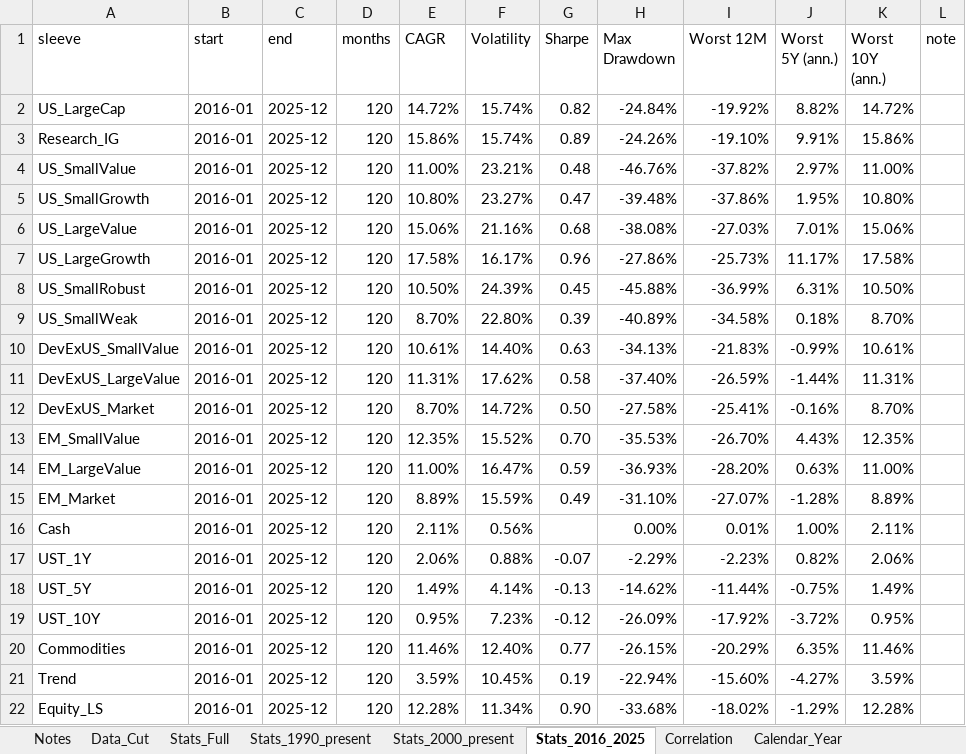
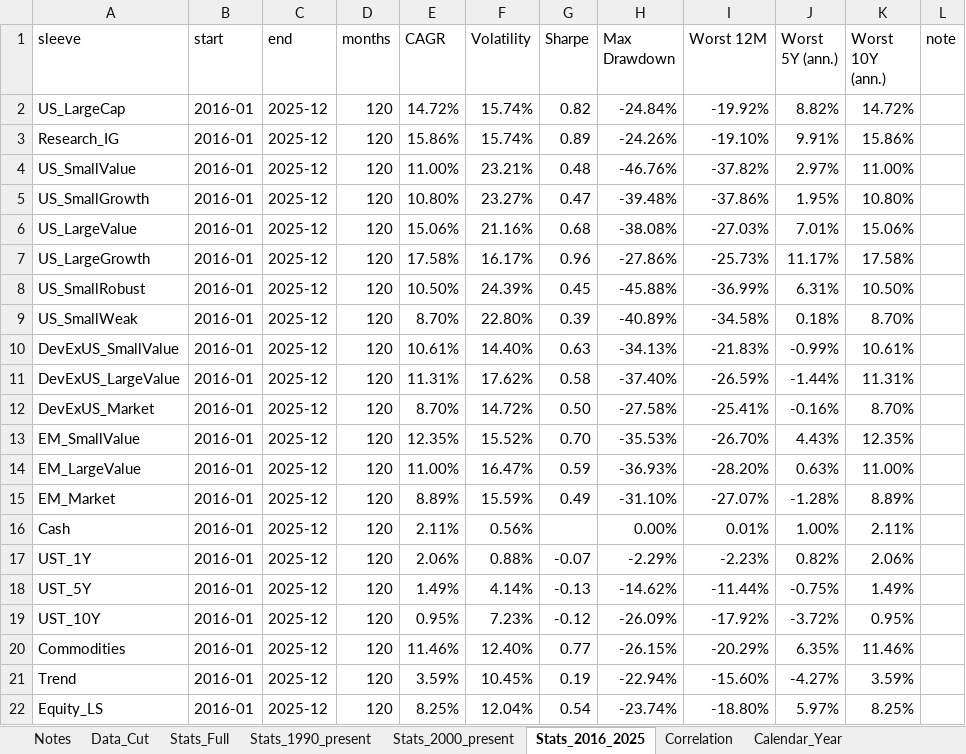
Before and after one commit to zacharynorman923-design/Optimizer, an Excel workbook: data/processed/stats.xlsx, sheet Stats_2016_2025, drawn as a sheet; values as stored, in another font and other column widths than the file's, no borders; the diff names each change by its address in the sheet, - before the commit and + after, or states it on an @@ line.

```diff
--- a/data/processed/stats.xlsx (sheet Stats_2016_2025)
+++ b/data/processed/stats.xlsx (sheet Stats_2016_2025)
-E22 (CAGR): 12.28%
+E22 (CAGR): 8.25%
-F22 (Volatility): 11.34%
+F22 (Volatility): 12.04%
-G22 (Sharpe): 0.90
+G22 (Sharpe): 0.54
-H22 (Max Drawdown): -33.68%
+H22 (Max Drawdown): -23.74%
-I22 (Worst 12M): -18.02%
+I22 (Worst 12M): -18.80%
-J22 (Worst 5Y (ann.)): -1.29%
+J22 (Worst 5Y (ann.)): 5.97%
-K22 (Worst 10Y (ann.)): 12.28%
+K22 (Worst 10Y (ann.)): 8.25%
```
Also changed, not shown: sheet EquityLS_Splice, sheet Correlation, sheet Data_Cut, sheet Calendar_Year, sheet Stats_1990_present, sheet Stats_2000_present, 4 more sheets, 23 other files.
